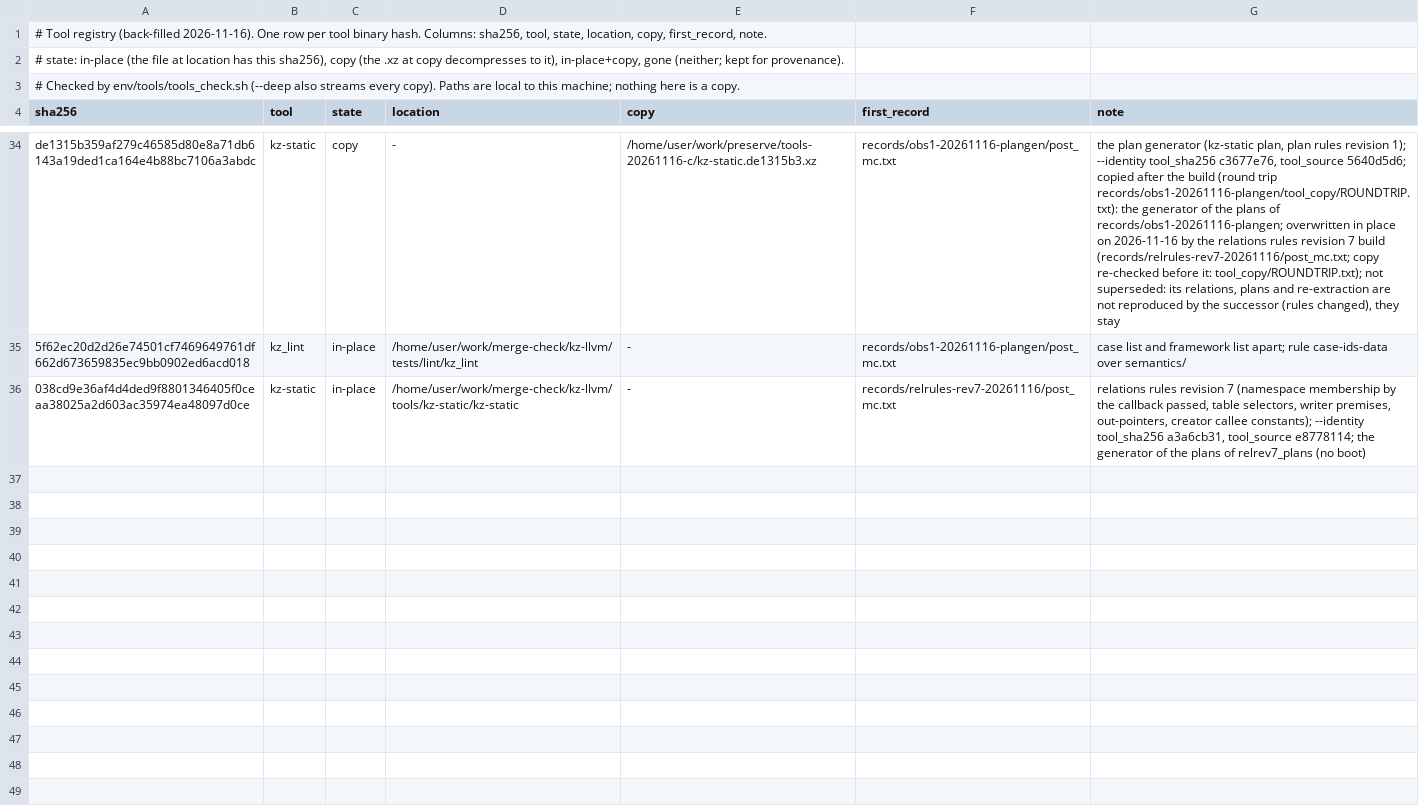
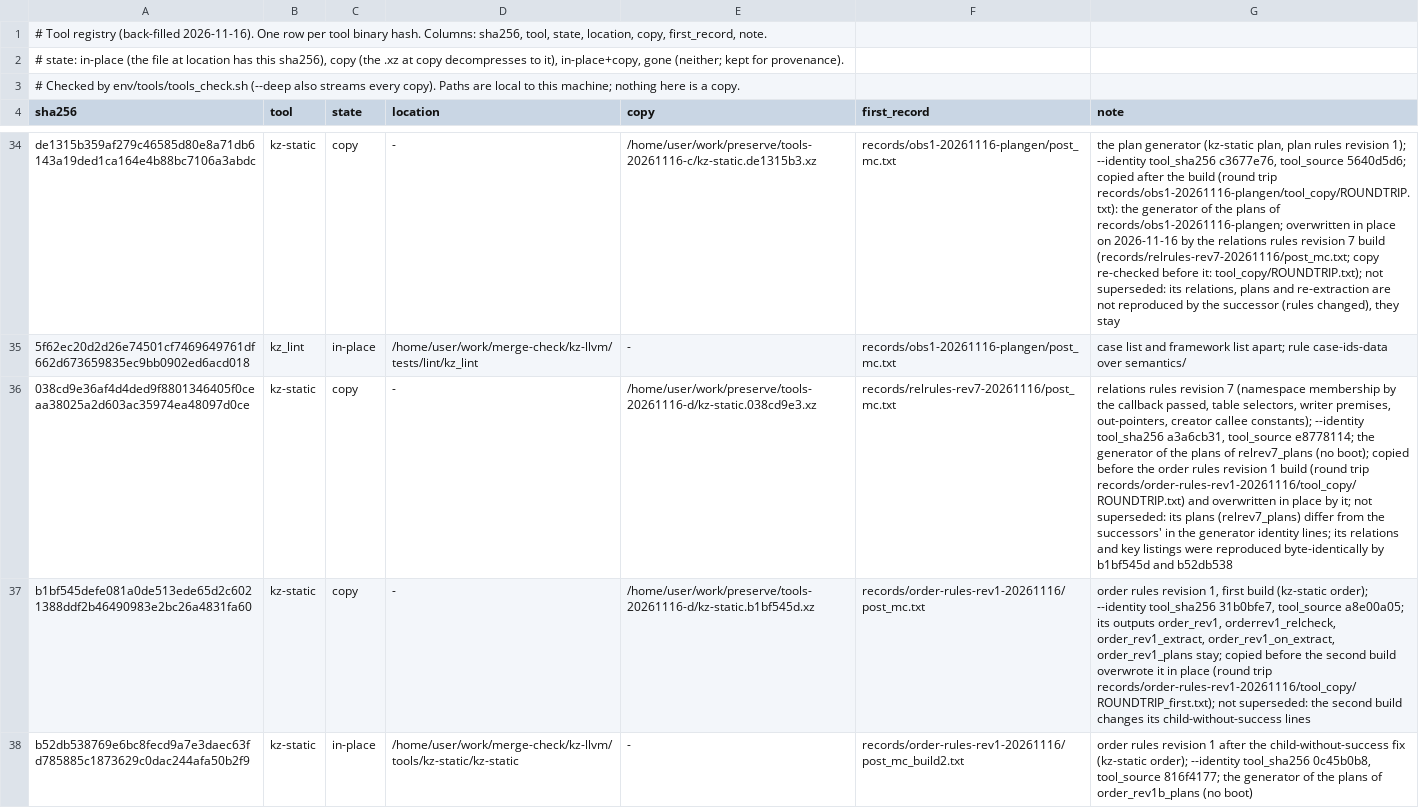
Before and after one commit to wookjaeya/Shape-Perf, a TSV file: research/cfs_procrace/records/TOOLS.tsv, drawn as a sheet; only a part is shown, gaps mark what is left out; the diff names each change by its address in the sheet, - before the commit and + after, or states it on an @@ line.

```diff
--- a/research/cfs_procrace/records/TOOLS.tsv
+++ b/research/cfs_procrace/records/TOOLS.tsv
-C36 (state): in-place
+C36 (state): copy
-D36 (location): /home/user/work/merge-check/kz-llvm/tools/kz-static/kz-static
+D36 (location): -
-E36 (copy): -
+E36 (copy): /home/user/work/preserve/tools-20261116-d/kz-static.038cd9e3.xz
-G36 (note): …relrev7_plans (no boot)
+G36 (note): …relrev7_plans (no boot); copied before the order rules revision 1 build (round trip records/order-rules-rev1-20261116/tool_copy/ROUNDTRIP.txt) and overwritten in place by it; not superseded: its plans (relrev7_plans) differ from the successors' in the generator identity lines; its relations and key listings were reproduced byte-identically by b1bf545d and b52db538
+row 37: b1bf545defe081a0de513ede65d2c6021388ddf2b46490983e2bc26a4831fa60 | kz-static | copy | - | /home/user/work/preserve/tools-20261116-d/kz-static.b1bf545d.xz | records/order-rules-rev1-20261116/post_mc.txt | order rules revision 1, first build (kz-static order); --identity tool_sha256 31b0bfe7, tool_source a8e00a05; its outputs order_rev1, orderrev1_relcheck, order_rev1_extract, order_rev1_on_extract, order_rev1_plans stay; copied before the second build overwrote it in place (round trip records/order-rules-rev1-20261116/tool_copy/ROUNDTRIP_first.txt); not superseded: the second build changes its child-without-success lines
+row 38: b52db538769e6bc8fecd9a7e3daec63fd785885c1873629c0dac244afa50b2f9 | kz-static | in-place | /home/user/work/merge-check/kz-llvm/tools/kz-static/kz-static | - | records/order-rules-rev1-20261116/post_mc_build2.txt | order rules revision 1 after the child-without-success fix (kz-static order); --identity tool_sha256 0c45b0b8, tool_source 816f4177; the generator of the plans of order_rev1b_plans (no boot)
```
Also changed, not shown: research/cfs_procrace/records/LEDGER.tsv, 48 other files.
